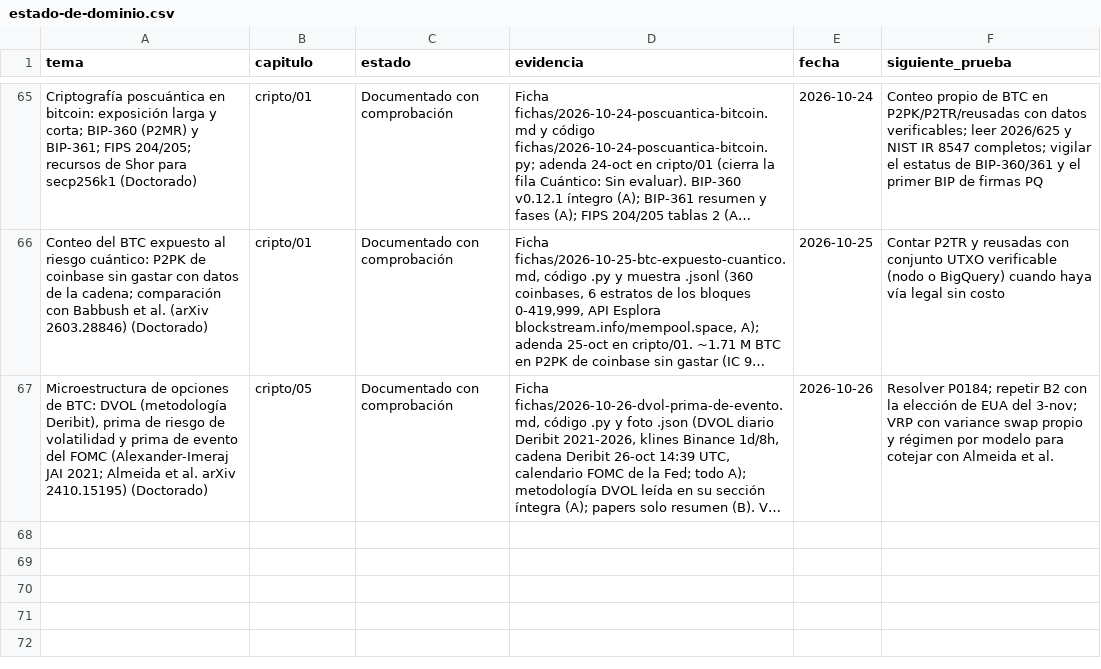
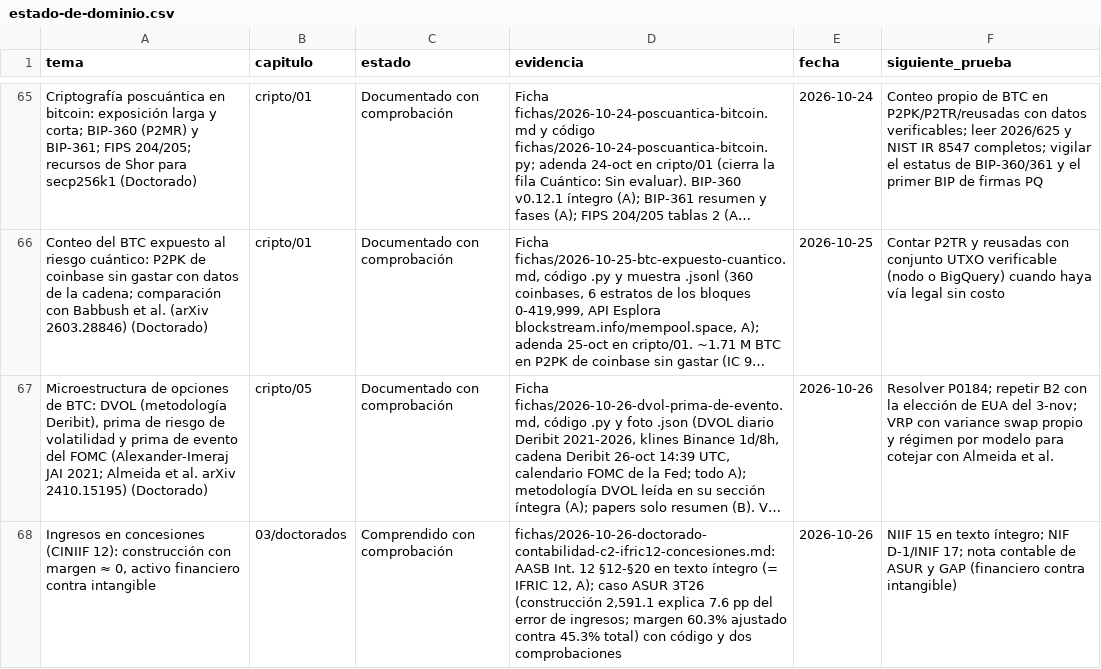
Before and after one commit to izurieta77/New1, a CSV file: conocimiento/estado-de-dominio.csv, drawn as a sheet; only a part is shown, gaps mark what is left out; long unchanged cells end in …; the diff names each change by its address in the sheet, - before the commit and + after, or states it on an @@ line.

```diff
--- a/conocimiento/estado-de-dominio.csv
+++ b/conocimiento/estado-de-dominio.csv
+row 68: Ingresos en concesiones (CINIIF 12): construcción con margen ≈ 0, activo financiero contra intangible | 03/doctorados | Comprendido con comprobación | fichas/2026-10-26-doctorado-contabilidad-c2-ifric12-concesiones.md: AASB Int. 12 §12-§20 en texto íntegro (= IFRIC 12, A); caso ASUR 3T26 (construcción 2,591.1 explica 7.6 pp del error de ingresos; margen 60.3% ajustado contra 45.3% total) con código y dos comprobaciones | 2026-10-26 | NIIF 15 en texto íntegro; NIF D-1/INIF 17; nota contable de ASUR y GAP (financiero contra intangible)
```
Also changed, not shown: 15 other files.
